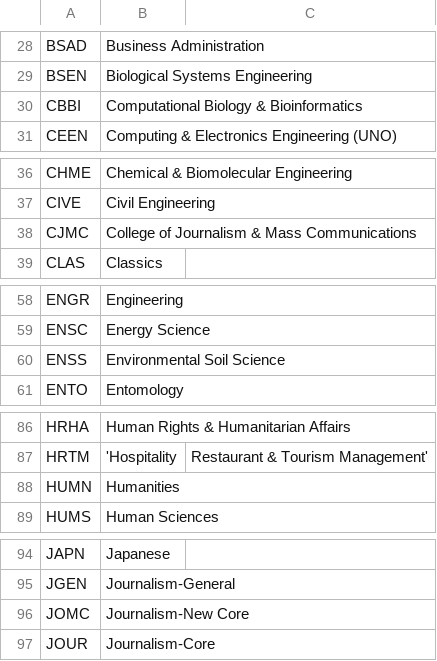
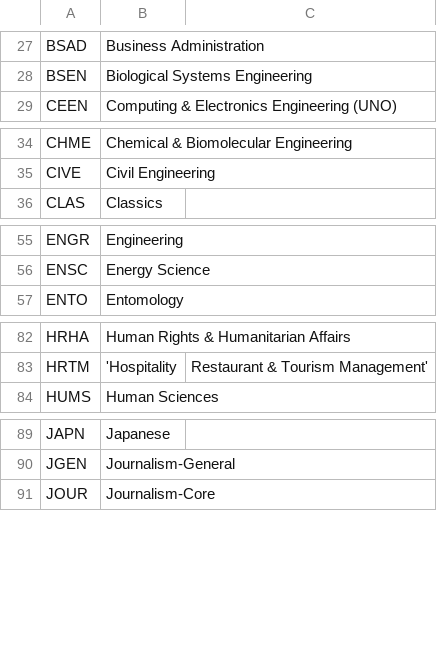
Before and after one commit to unl/UNL_UndergraduateBulletin, a CSV file: data/2011/creq/subject_codes.csv, drawn as a sheet; only a part is shown, gaps mark what is left out; the diff covers the shown part only.

```diff
--- a/data/2011/creq/subject_codes.csv
+++ b/data/2011/creq/subject_codes.csv
@@ -29,3 +28,2 @@ BSAD,Business Administration
 BSEN,Biological Systems Engineering
-CBBI,Computational Biology & Bioinformatics
 CEEN,Computing & Electronics Engineering (UNO)
@@ -37,3 +35,2 @@ CHME,Chemical & Biomolecular Engineering
 CIVE,Civil Engineering
-CJMC,College of Journalism & Mass Communications
 CLAS,Classics
@@ -59,3 +56,2 @@ ENGR,Engineering
 ENSC,Energy Science
-ENSS,Environmental Soil Science
 ENTO,Entomology
@@ -87,3 +83,2 @@ HRHA,Human Rights & Humanitarian Affairs
 HRTM,'Hospitality, Restaurant & Tourism Management'
-HUMN,Humanities
 HUMS,Human Sciences
@@ -95,3 +90,2 @@ JAPN,Japanese
 JGEN,Journalism-General
-JOMC,Journalism-New Core
 JOUR,Journalism-Core
```
Also changed, not shown: 1 added row and 8 removed rows elsewhere in this file.
